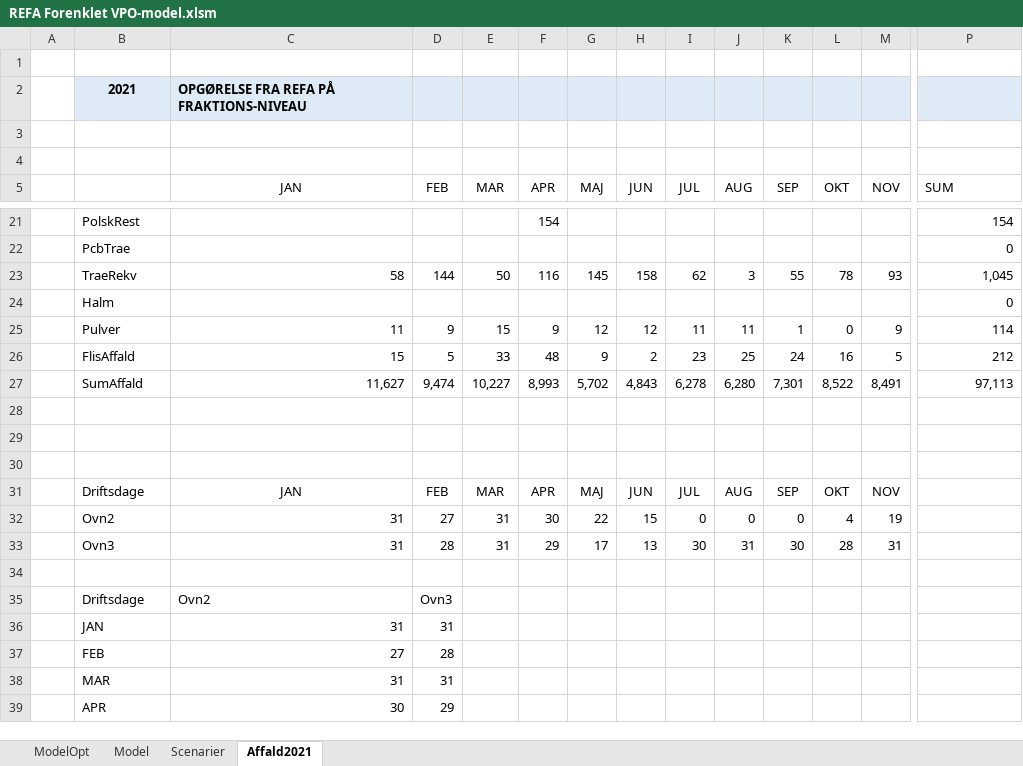
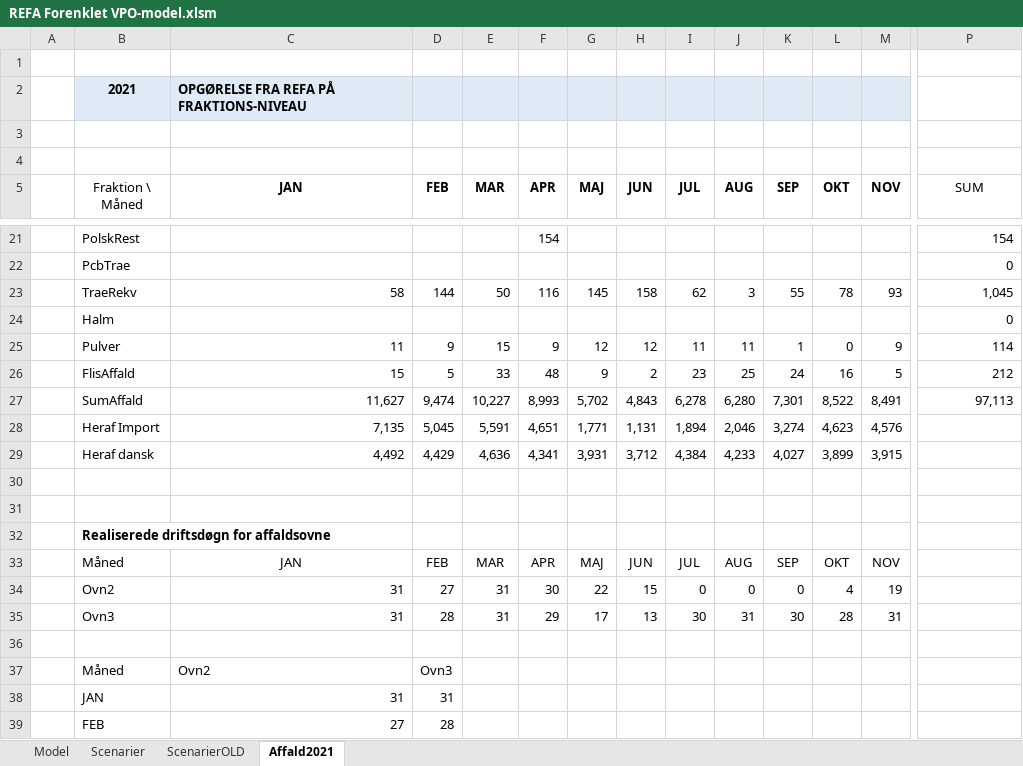
Before and after one commit to AddedValues/REFA_Affald, an Excel workbook: REFA Forenklet VPO-model.xlsm, sheet Affald2021, drawn as a sheet; only a part is shown, gaps mark what is left out; the shorter side is filled out with more unchanged rows; values as stored, in another font and other column widths than the file's, no borders; charts and pictures and conditional formats not drawn; addresses are those after the commit; rows hold the shown columns only; the diff covers the shown part only; the diff names each change by its address in the sheet, - before the commit and + after, or states it on an @@ line.

```diff
--- a/REFA Forenklet VPO-model.xlsm (sheet Affald2021)
+++ b/REFA Forenklet VPO-model.xlsm (sheet Affald2021)
-sheet tab: ModelOpt
+sheet tab: ScenarierOLD
-P2 fill: #DEEBF7
+P2 fill: none
-B5: (empty)
+B5: Fraktion \ Måned
-C5:M5 bold: off
+C5:M5 bold: on
-P5 alignment: left
+P5 alignment: center
+row 28:  | Heraf Import | 7,135 | 5,045 | 5,591 | 4,651 | 1,771 | 1,131 | 1,894 | 2,046 | 3,274 | 4,623 | 4,576
+row 29:  | Heraf dansk | 4,492 | 4,429 | 4,636 | 4,341 | 3,931 | 3,712 | 4,384 | 4,233 | 4,027 | 3,899 | 3,915
-B32 (Fraktion \ Måned): (empty)
+B32 (Fraktion \ Måned): Realiserede driftsdøgn for affaldsovne
-B33 (Fraktion \ Måned): Driftsdage
+B33 (Fraktion \ Måned): Måned
-B37 (Fraktion \ Måned): Driftsdage
+B37 (Fraktion \ Måned): Måned
```
Also changed, not shown: cell formats elsewhere in this sheet, sheet Scenarier, sheet Model, formulas that keep their value, charts or pictures, 1 other file.
